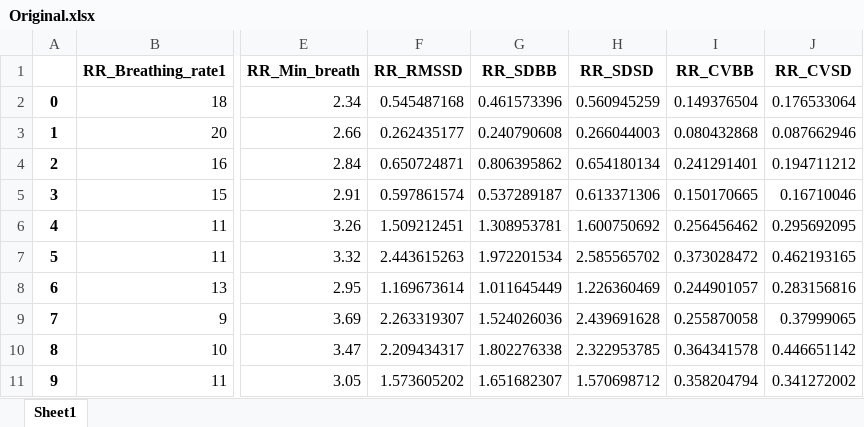
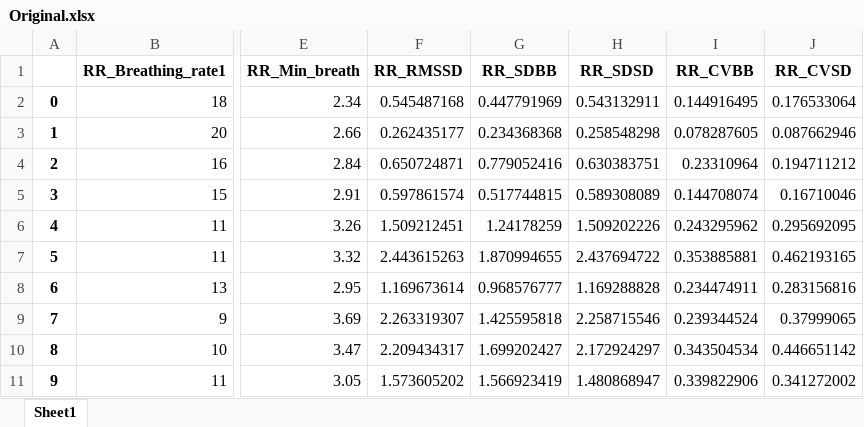
Before and after one commit to SjdTl/BioSensing, an Excel workbook: Features/Plots/RR_plots/Original.xlsx, sheet Sheet1, drawn as a sheet; only a part is shown, gaps mark what is left out; values as stored, in another font and other column widths than the file's, no borders; the diff covers the shown part only; the diff names each change by its address in the sheet, - before the commit and + after, or states it on an @@ line.

```diff
--- a/Features/Plots/RR_plots/Original.xlsx (sheet Sheet1)
+++ b/Features/Plots/RR_plots/Original.xlsx (sheet Sheet1)
-G2 (RR_SDBB): 0.461573396
+G2 (RR_SDBB): 0.447791969
-H2 (RR_SDSD): 0.560945259
+H2 (RR_SDSD): 0.543132911
-I2 (RR_CVBB): 0.149376504
+I2 (RR_CVBB): 0.144916495
-G3 (RR_SDBB): 0.240790608
+G3 (RR_SDBB): 0.234368368
-H3 (RR_SDSD): 0.266044003
+H3 (RR_SDSD): 0.258548298
-I3 (RR_CVBB): 0.080432868
+I3 (RR_CVBB): 0.078287605
-G4 (RR_SDBB): 0.806395862
+G4 (RR_SDBB): 0.779052416
-H4 (RR_SDSD): 0.654180134
+H4 (RR_SDSD): 0.630383751
-I4 (RR_CVBB): 0.241291401
+I4 (RR_CVBB): 0.23310964
-G5 (RR_SDBB): 0.537289187
+G5 (RR_SDBB): 0.517744815
-H5 (RR_SDSD): 0.613371306
+H5 (RR_SDSD): 0.589308089
-I5 (RR_CVBB): 0.150170665
+I5 (RR_CVBB): 0.144708074
-G6 (RR_SDBB): 1.308953781
+G6 (RR_SDBB): 1.24178259
-H6 (RR_SDSD): 1.600750692
+H6 (RR_SDSD): 1.509202226
-I6 (RR_CVBB): 0.256456462
+I6 (RR_CVBB): 0.243295962
-G7 (RR_SDBB): 1.972201534
+G7 (RR_SDBB): 1.870994655
-H7 (RR_SDSD): 2.585565702
+H7 (RR_SDSD): 2.437694722
-I7 (RR_CVBB): 0.373028472
+I7 (RR_CVBB): 0.353885881
-G8 (RR_SDBB): 1.011645449
+G8 (RR_SDBB): 0.968576777
-H8 (RR_SDSD): 1.226360469
+H8 (RR_SDSD): 1.169288828
-I8 (RR_CVBB): 0.244901057
+I8 (RR_CVBB): 0.234474911
-G9 (RR_SDBB): 1.524026036
+G9 (RR_SDBB): 1.425595818
-H9 (RR_SDSD): 2.439691628
+H9 (RR_SDSD): 2.258715546
-I9 (RR_CVBB): 0.255870058
+I9 (RR_CVBB): 0.239344524
-G10 (RR_SDBB): 1.802276338
+G10 (RR_SDBB): 1.699202427
-H10 (RR_SDSD): 2.322953785
+H10 (RR_SDSD): 2.172924297
-I10 (RR_CVBB): 0.364341578
+I10 (RR_CVBB): 0.343504534
-G11 (RR_SDBB): 1.651682307
+G11 (RR_SDBB): 1.566923419
-H11 (RR_SDSD): 1.570698712
+H11 (RR_SDSD): 1.480868947
-I11 (RR_CVBB): 0.358204794
+I11 (RR_CVBB): 0.339822906
```
Also changed, not shown: 510 edited cells elsewhere in this sheet, Features/Plots/RR_plots/sarkar2015.xlsx, 51 other files.
